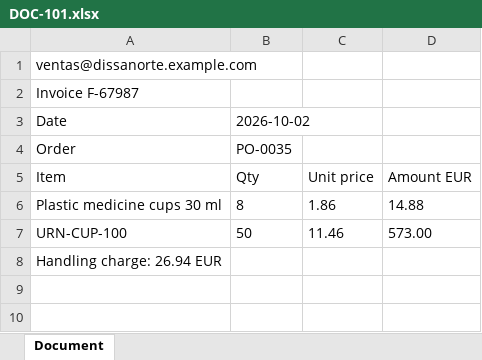
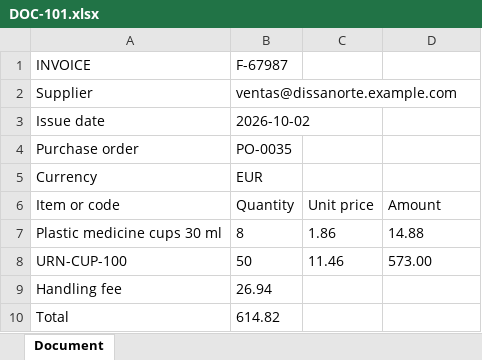
Before and after one commit to mikelju/full-purchase-cycle-agents, an Excel workbook: evals/datasets/document_extraction/files/DOC-101.xlsx, sheet Document, drawn as a sheet; values as stored, in another font and other column widths than the file's, no borders; removed rows and columns are numbered as before the commit, all else as after; the diff names each change by its address in the sheet, - before the commit and + after, or states it on an @@ line.

Commit message:
Phase 08: review round 1 - texts DOC-097 to DOC-120 rewritten by hand with distinct layouts, dataset rebuilt, blind second pass on the 24 (G2)

```diff
--- a/evals/datasets/document_extraction/files/DOC-101.xlsx (sheet Document)
+++ b/evals/datasets/document_extraction/files/DOC-101.xlsx (sheet Document)
-row 1: ventas@dissanorte.example.com
-row 2: Invoice F-67987
+row 1: INVOICE | F-67987
+row 2: Supplier | ventas@dissanorte.example.com
-A3: Date
+A3: Issue date
-A4: Order
+A4: Purchase order
-row 5: Item | Qty | Unit price | Amount EUR
+row 5: Currency | EUR
+row 6: Item or code | Quantity | Unit price | Amount
-row 8: Handling charge: 26.94 EUR
+row 9: Handling fee | 26.94
+row 10: Total | 614.82
```
Also changed, not shown: evals/datasets/document_extraction/files/DOC-107.xlsx, evals/datasets/document_extraction/files/DOC-113.xlsx, 8 other files.
